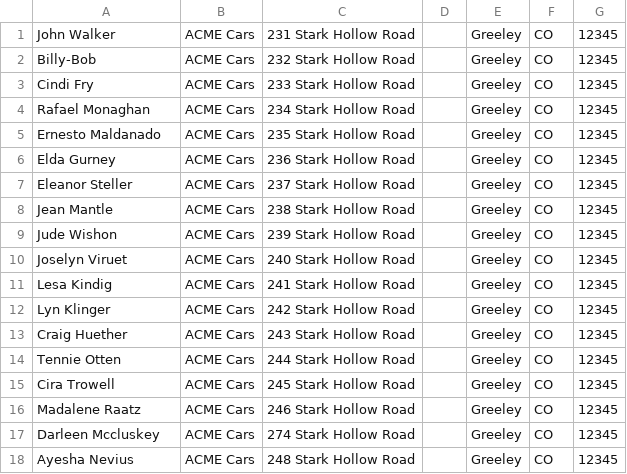
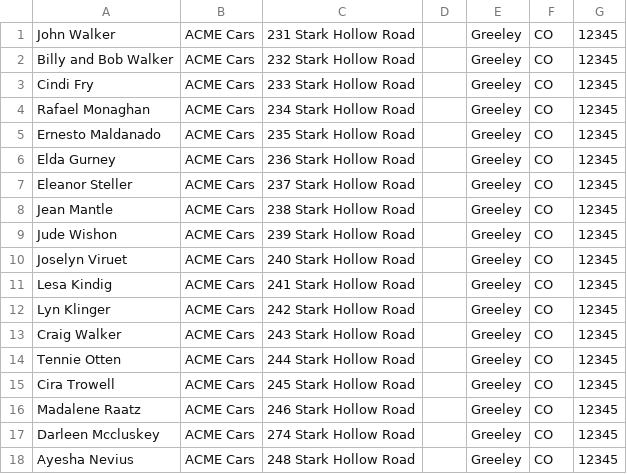
Before and after one commit to davidheeren/address_label, a CSV file: addresses.csv, drawn as a sheet.

```diff
--- a/addresses.csv
+++ b/addresses.csv
@@ -1,3 +1,3 @@
 John Walker,ACME Cars,231 Stark Hollow Road,,Greeley,CO,12345
-Billy-Bob,ACME Cars,232 Stark Hollow Road,,Greeley,CO,12345
+Billy and Bob Walker,ACME Cars,232 Stark Hollow Road,,Greeley,CO,12345
 Cindi Fry,ACME Cars,233 Stark Hollow Road,,Greeley,CO,12345
@@ -12,3 +12,3 @@ Lesa Kindig,ACME Cars,241 Stark Hollow Road,,Greeley,CO,12345
 Lyn Klinger,ACME Cars,242 Stark Hollow Road,,Greeley,CO,12345
-Craig Huether,ACME Cars,243 Stark Hollow Road,,Greeley,CO,12345
+Craig Walker,ACME Cars,243 Stark Hollow Road,,Greeley,CO,12345
 Tennie Otten,ACME Cars,244 Stark Hollow Road,,Greeley,CO,12345
```
Also changed, not shown: 6 other files.
